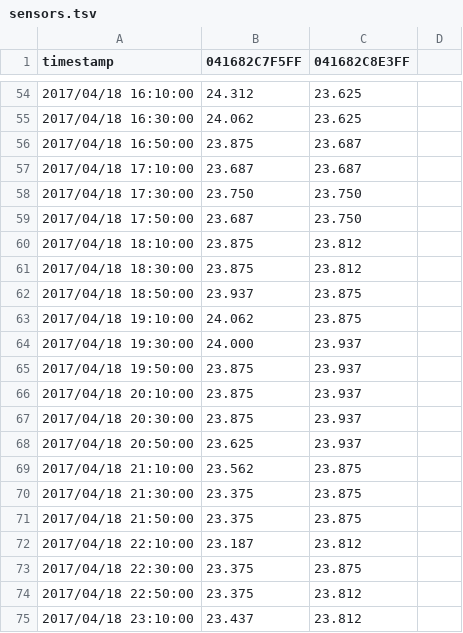
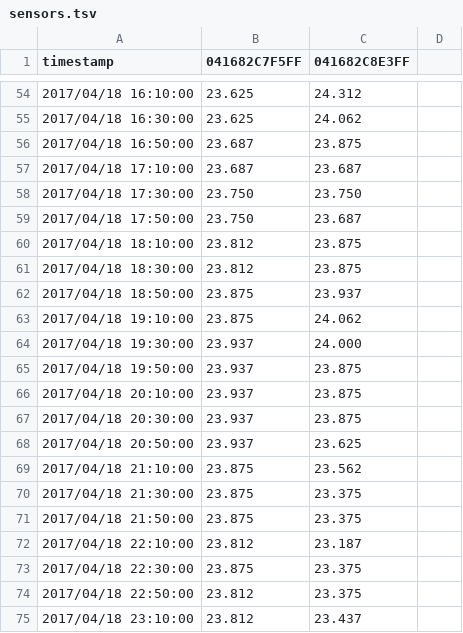
Before and after one commit to ic/lettuce-dataset-1, a TSV file: data/sensors.tsv, drawn as a sheet; only a part is shown, gaps mark what is left out; the diff covers the shown part only.

Commit message:
Switch the top data columns to match the right order.
Note from Will: "DS18B20 serial number 041682C7F5FF was measuring air
temperature and serial number 041682C8E3FF was measuring the water tank.
So, for the first part of the file, the order is timestamp, air, water.
In the second part of the file, it switches to timestamp, water, air,
notes."

```diff
--- a/data/sensors.tsv
+++ b/data/sensors.tsv
@@ -54,22 +54,22 @@ timestamp	041682C7F5FF	041682C8E3FF
-2017/04/18 16:10:00	24.312	23.625
-2017/04/18 16:30:00	24.062	23.625
-2017/04/18 16:50:00	23.875	23.687
+2017/04/18 16:10:00	23.625	24.312
+2017/04/18 16:30:00	23.625	24.062
+2017/04/18 16:50:00	23.687	23.875
 2017/04/18 17:10:00	23.687	23.687
 2017/04/18 17:30:00	23.750	23.750
-2017/04/18 17:50:00	23.687	23.750
-2017/04/18 18:10:00	23.875	23.812
-2017/04/18 18:30:00	23.875	23.812
-2017/04/18 18:50:00	23.937	23.875
-2017/04/18 19:10:00	24.062	23.875
-2017/04/18 19:30:00	24.000	23.937
-2017/04/18 19:50:00	23.875	23.937
-2017/04/18 20:10:00	23.875	23.937
-2017/04/18 20:30:00	23.875	23.937
-2017/04/18 20:50:00	23.625	23.937
-2017/04/18 21:10:00	23.562	23.875
-2017/04/18 21:30:00	23.375	23.875
-2017/04/18 21:50:00	23.375	23.875
-2017/04/18 22:10:00	23.187	23.812
-2017/04/18 22:30:00	23.375	23.875
-2017/04/18 22:50:00	23.375	23.812
-2017/04/18 23:10:00	23.437	23.812
+2017/04/18 17:50:00	23.750	23.687
+2017/04/18 18:10:00	23.812	23.875
+2017/04/18 18:30:00	23.812	23.875
+2017/04/18 18:50:00	23.875	23.937
+2017/04/18 19:10:00	23.875	24.062
+2017/04/18 19:30:00	23.937	24.000
+2017/04/18 19:50:00	23.937	23.875
+2017/04/18 20:10:00	23.937	23.875
+2017/04/18 20:30:00	23.937	23.875
+2017/04/18 20:50:00	23.937	23.625
+2017/04/18 21:10:00	23.875	23.562
+2017/04/18 21:30:00	23.875	23.375
+2017/04/18 21:50:00	23.875	23.375
+2017/04/18 22:10:00	23.812	23.187
+2017/04/18 22:30:00	23.875	23.375
+2017/04/18 22:50:00	23.812	23.375
+2017/04/18 23:10:00	23.812	23.437
```
Also changed, not shown: 144 edited cells elsewhere in this file.
